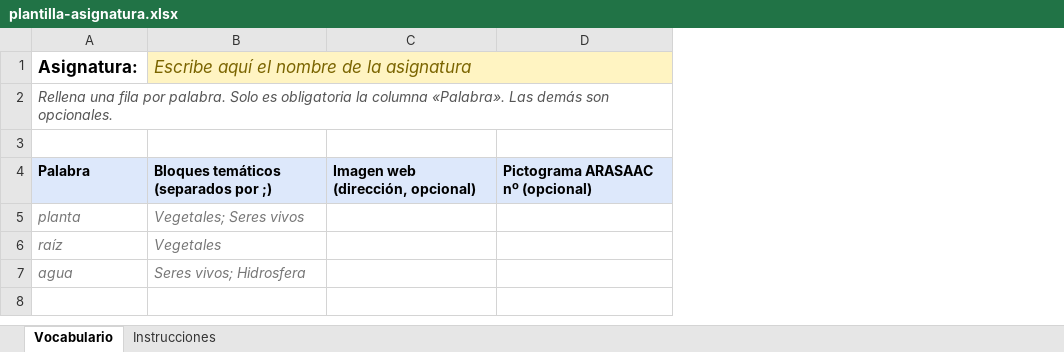
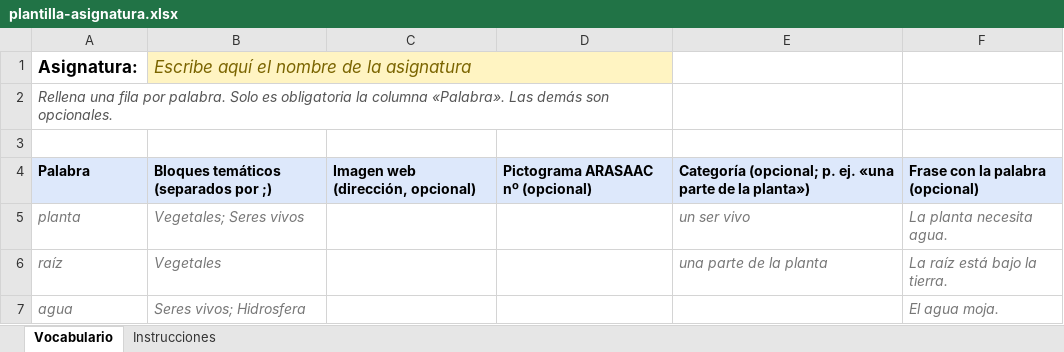
Before and after one commit to biogeo-iesleliana/summer-app, an Excel workbook: plantillas/plantilla-asignatura.xlsx, sheet Vocabulario, drawn as a sheet; values as stored, in another font and other column widths than the file's, no borders; the diff names each change by its address in the sheet, - before the commit and + after, or states it on an @@ line.

```diff
--- a/plantillas/plantilla-asignatura.xlsx (sheet Vocabulario)
+++ b/plantillas/plantilla-asignatura.xlsx (sheet Vocabulario)
+column E, rows 4-6: Categoría (opcional; p. ej. «una parte de la planta») | un ser vivo | una parte de la planta
+column F, rows 4-7: Frase con la palabra (opcional) | La planta necesita agua. | La raíz está bajo la tierra. | El agua moja.
```
Also changed, not shown: sheet Instrucciones, 4 other files.
